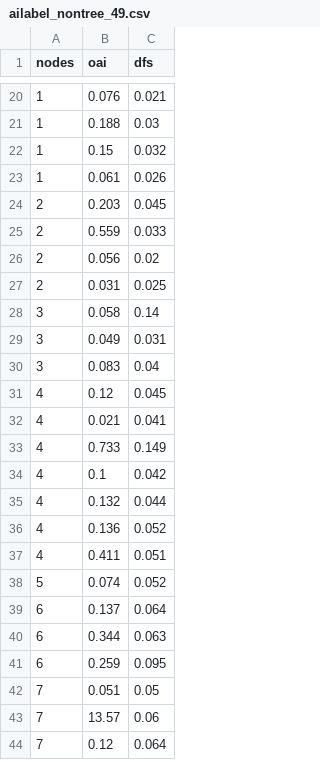
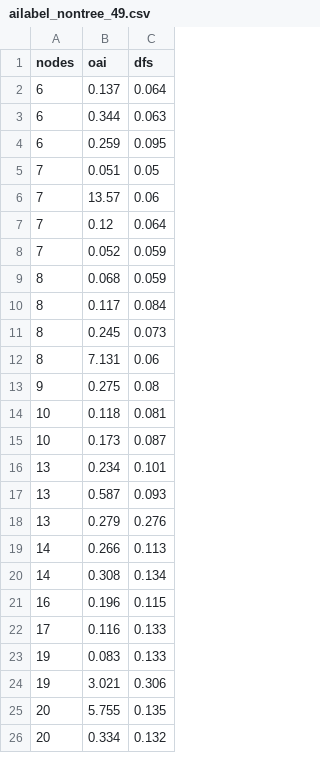
Before and after one commit to theMonadicNomad/GraphQueries, a CSV file: Miscellaneous/ailabel_nontree_49.csv, drawn as a sheet; only a part is shown, gaps mark what is left out; the shorter side is filled out with more unchanged rows; the diff covers the shown part only.

```diff
--- a/Miscellaneous/ailabel_nontree_49.csv
+++ b/Miscellaneous/ailabel_nontree_49.csv
@@ -20,20 +2 @@ nodes,oai,dfs
-1,0.076,0.021
-1,0.188,0.03
-1,0.15,0.032
-1,0.061,0.026
-2,0.203,0.045
-2,0.559,0.033
-2,0.056,0.02
-2,0.031,0.025
-3,0.058,0.14
-3,0.049,0.031
-3,0.083,0.04
-4,0.12,0.045
-4,0.021,0.041
-4,0.733,0.149
-4,0.1,0.042
-4,0.132,0.044
-4,0.136,0.052
-4,0.411,0.051
-5,0.074,0.052
 6,0.137,0.064
```
Also changed, not shown: 18 removed rows elsewhere in this file, Miscellaneous/ailabel_nontree_0.csv, Miscellaneous/ailabel_nontree_33.csv, 1 other file.
